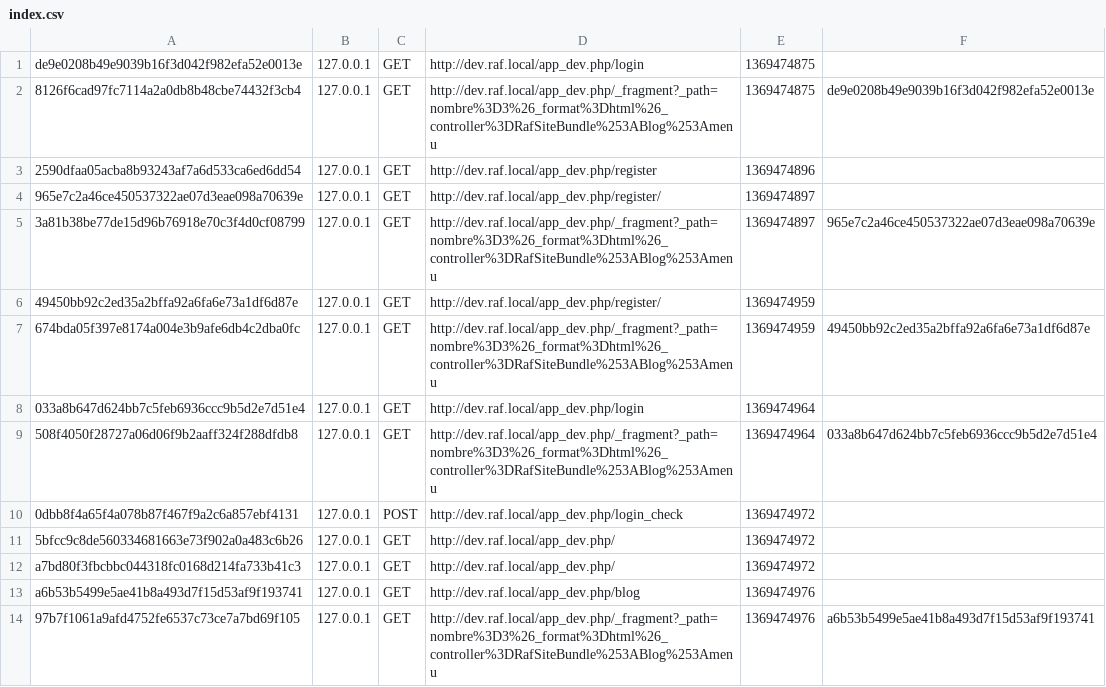
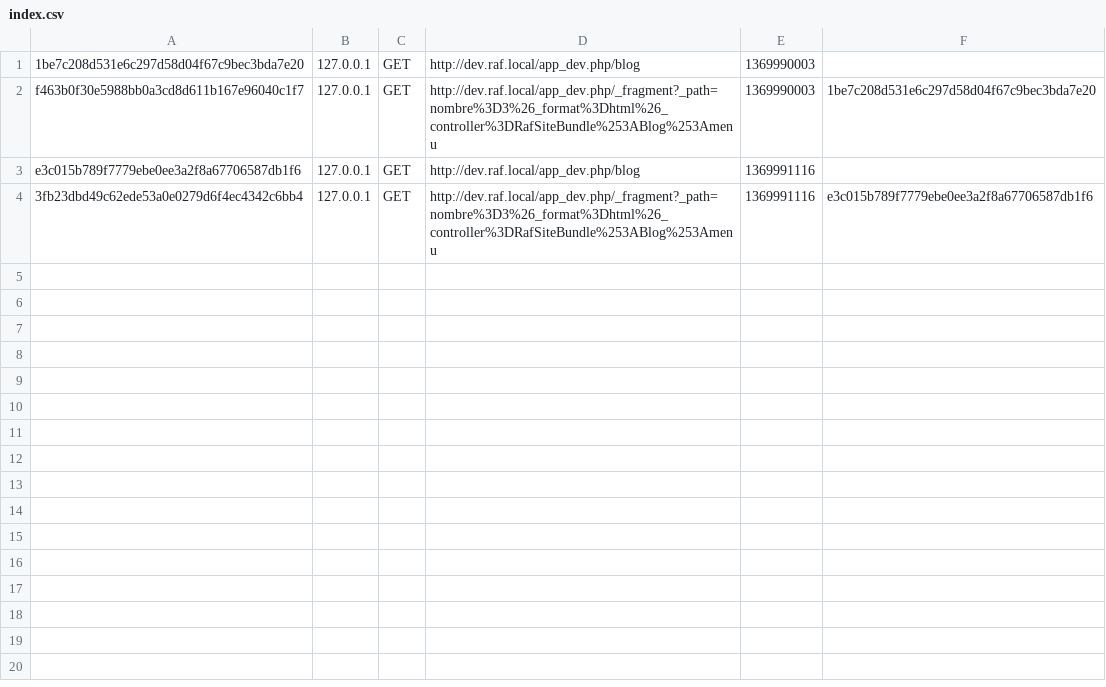
Before and after one commit to guigne/symfony2, a CSV file: app/cache/dev/profiler/index.csv, drawn as a sheet.

```diff
--- a/app/cache/dev/profiler/index.csv
+++ b/app/cache/dev/profiler/index.csv
@@ -1,14 +1,4 @@
-de9e0208b49e9039b16f3d042f982efa52e0013e,127.0.0.1,GET,http://dev.raf.local/app_dev.php/login,1369474875,
-8126f6cad97fc7114a2a0db8b48cbe74432f3cb4,127.0.0.1,GET,http://dev.raf.local/app_dev.php/_fragment?_path=nombre%3D3%26_format%3Dhtml%26_controller%3DRafSiteBundle%253ABlog%253Amenu,1369474875,de9e0208b49e9039b16f3d042f982efa52e0013e
-2590dfaa05acba8b93243af7a6d533ca6ed6dd54,127.0.0.1,GET,http://dev.raf.local/app_dev.php/register,1369474896,
-965e7c2a46ce450537322ae07d3eae098a70639e,127.0.0.1,GET,http://dev.raf.local/app_dev.php/register/,1369474897,
-3a81b38be77de15d96b76918e70c3f4d0cf08799,127.0.0.1,GET,http://dev.raf.local/app_dev.php/_fragment?_path=nombre%3D3%26_format%3Dhtml%26_controller%3DRafSiteBundle%253ABlog%253Amenu,1369474897,965e7c2a46ce450537322ae07d3eae098a70639e
-49450bb92c2ed35a2bffa92a6fa6e73a1df6d87e,127.0.0.1,GET,http://dev.raf.local/app_dev.php/register/,1369474959,
-674bda05f397e8174a004e3b9afe6db4c2dba0fc,127.0.0.1,GET,http://dev.raf.local/app_dev.php/_fragment?_path=nombre%3D3%26_format%3Dhtml%26_controller%3DRafSiteBundle%253ABlog%253Amenu,1369474959,49450bb92c2ed35a2bffa92a6fa6e73a1df6d87e
-033a8b647d624bb7c5feb6936ccc9b5d2e7d51e4,127.0.0.1,GET,http://dev.raf.local/app_dev.php/login,1369474964,
-508f4050f28727a06d06f9b2aaff324f288dfdb8,127.0.0.1,GET,http://dev.raf.local/app_dev.php/_fragment?_path=nombre%3D3%26_format%3Dhtml%26_controller%3DRafSiteBundle%253ABlog%253Amenu,1369474964,033a8b647d624bb7c5feb6936ccc9b5d2e7d51e4
-0dbb8f4a65f4a078b87f467f9a2c6a857ebf4131,127.0.0.1,POST,http://dev.raf.local/app_dev.php/login_check,1369474972,
-5bfcc9c8de560334681663e73f902a0a483c6b26,127.0.0.1,GET,http://dev.raf.local/app_dev.php/,1369474972,
-a7bd80f3fbcbbc044318fc0168d214fa733b41c3,127.0.0.1,GET,http://dev.raf.local/app_dev.php/,1369474972,
-a6b53b5499e5ae41b8a493d7f15d53af9f193741,127.0.0.1,GET,http://dev.raf.local/app_dev.php/blog,1369474976,
-97b7f1061a9afd4752fe6537c73ce7a7bd69f105,127.0.0.1,GET,http://dev.raf.local/app_dev.php/_fragment?_path=nombre%3D3%26_format%3Dhtml%26_controller%3DRafSiteBundle%253ABlog%253Amenu,1369474976,a6b53b5499e5ae41b8a493d7f15d53af9f193741
+1be7c208d531e6c297d58d04f67c9bec3bda7e20,127.0.0.1,GET,http://dev.raf.local/app_dev.php/blog,1369990003,
+f463b0f30e5988bb0a3cd8d611b167e96040c1f7,127.0.0.1,GET,http://dev.raf.local/app_dev.php/_fragment?_path=nombre%3D3%26_format%3Dhtml%26_controller%3DRafSiteBundle%253ABlog%253Amenu,1369990003,1be7c208d531e6c297d58d04f67c9bec3bda7e20
+e3c015b789f7779ebe0ee3a2f8a67706587db1f6,127.0.0.1,GET,http://dev.raf.local/app_dev.php/blog,1369991116,
+3fb23dbd49c62ede53a0e0279d6f4ec4342c6bb4,127.0.0.1,GET,http://dev.raf.local/app_dev.php/_fragment?_path=nombre%3D3%26_format%3Dhtml%26_controller%3DRafSiteBundle%253ABlog%253Amenu,1369991116,e3c015b789f7779ebe0ee3a2f8a67706587db1f6
```
Also changed, not shown: 30 other files.
